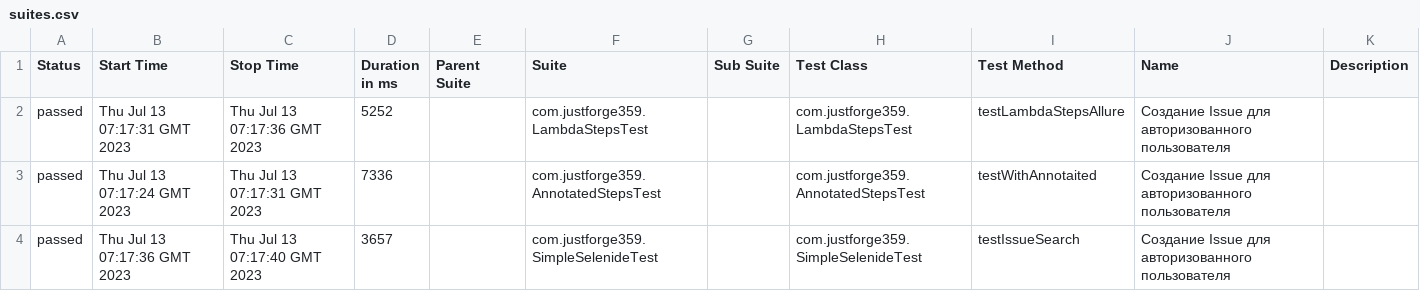
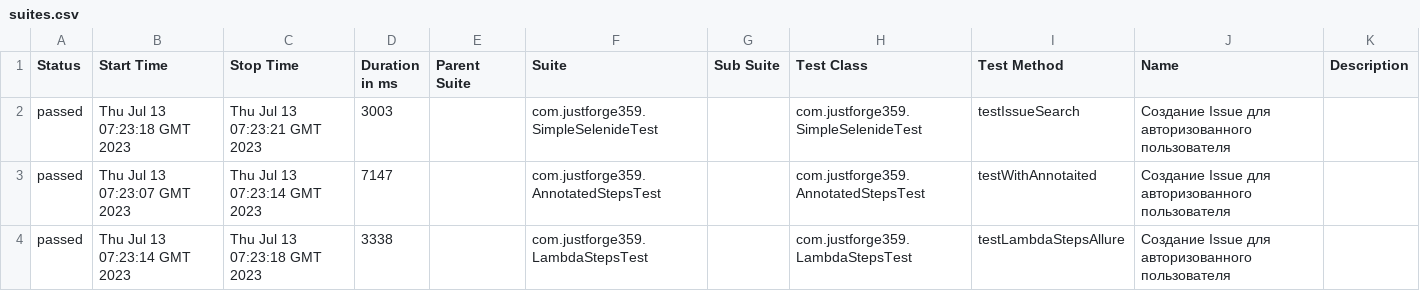
Before and after one commit to Justforce359/homework_11, a CSV file: 4/data/suites.csv, drawn as a sheet.

```diff
--- a/4/data/suites.csv
+++ b/4/data/suites.csv
@@ -1,4 +1,4 @@
 "Status","Start Time","Stop Time","Duration in ms","Parent Suite","Suite","Sub Suite","Test Class","Test Method","Name","Description"
-"passed","Thu Jul 13 07:17:31 GMT 2023","Thu Jul 13 07:17:36 GMT 2023","5252","","com.justforge359.LambdaStepsTest","","com.justforge359.LambdaStepsTest","testLambdaStepsAllure","Создание Issue для авторизованного пользователя",""
-"passed","Thu Jul 13 07:17:24 GMT 2023","Thu Jul 13 07:17:31 GMT 2023","7336","","com.justforge359.AnnotatedStepsTest","","com.justforge359.AnnotatedStepsTest","testWithAnnotaited","Создание Issue для авторизованного пользователя",""
-"passed","Thu Jul 13 07:17:36 GMT 2023","Thu Jul 13 07:17:40 GMT 2023","3657","","com.justforge359.SimpleSelenideTest","","com.justforge359.SimpleSelenideTest","testIssueSearch","Создание Issue для авторизованного пользователя",""
+"passed","Thu Jul 13 07:23:18 GMT 2023","Thu Jul 13 07:23:21 GMT 2023","3003","","com.justforge359.SimpleSelenideTest","","com.justforge359.SimpleSelenideTest","testIssueSearch","Создание Issue для авторизованного пользователя",""
+"passed","Thu Jul 13 07:23:07 GMT 2023","Thu Jul 13 07:23:14 GMT 2023","7147","","com.justforge359.AnnotatedStepsTest","","com.justforge359.AnnotatedStepsTest","testWithAnnotaited","Создание Issue для авторизованного пользователя",""
+"passed","Thu Jul 13 07:23:14 GMT 2023","Thu Jul 13 07:23:18 GMT 2023","3338","","com.justforge359.LambdaStepsTest","","com.justforge359.LambdaStepsTest","testLambdaStepsAllure","Создание Issue для авторизованного пользователя",""
```
Also changed, not shown: 27 other files.
